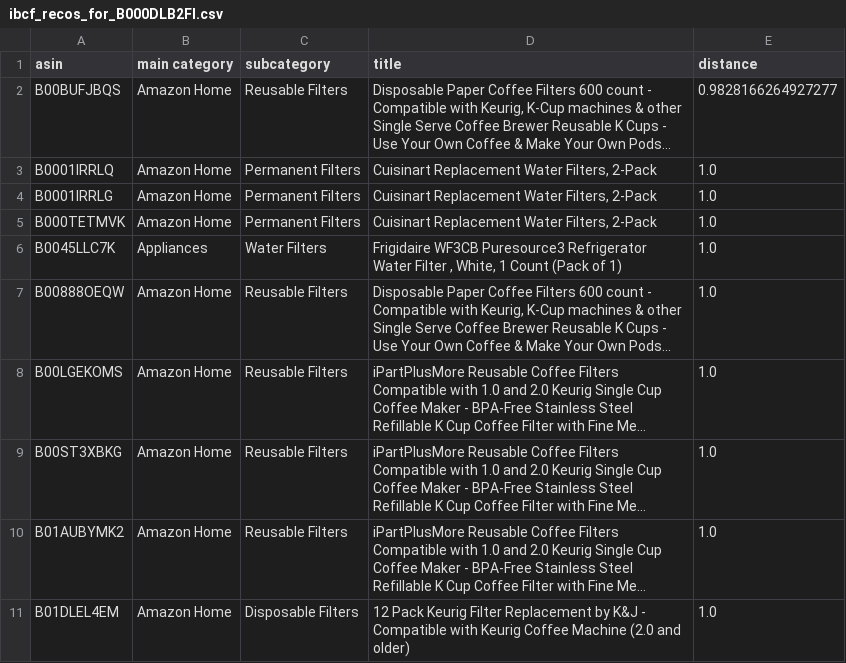
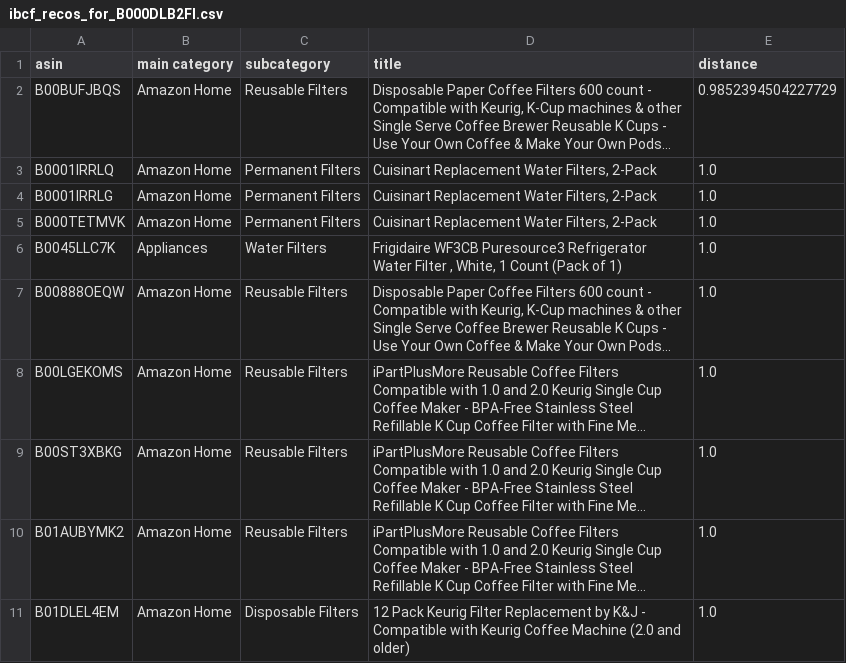
Before and after one commit to ds-edu/capstone-recsys, a CSV file: recsys_ecomm/data/processed/ibcf_recos_for_B000DLB2FI.csv, drawn as a sheet; long unchanged cells end in …; the diff names each change by its address in the sheet, - before the commit and + after, or states it on an @@ line.

```diff
--- a/recsys_ecomm/data/processed/ibcf_recos_for_B000DLB2FI.csv
+++ b/recsys_ecomm/data/processed/ibcf_recos_for_B000DLB2FI.csv
-E2 (distance): 0.9828166264927277
+E2 (distance): 0.9852394504227729
```
Also changed, not shown: recsys_ecomm/data/processed/mf_recos_for_AHXVMVJEAMRUIE4FDV5ZWWPWLNCA.csv, recsys_ecomm/data/processed/ranking_eval_metrics.csv, 4 other files.
